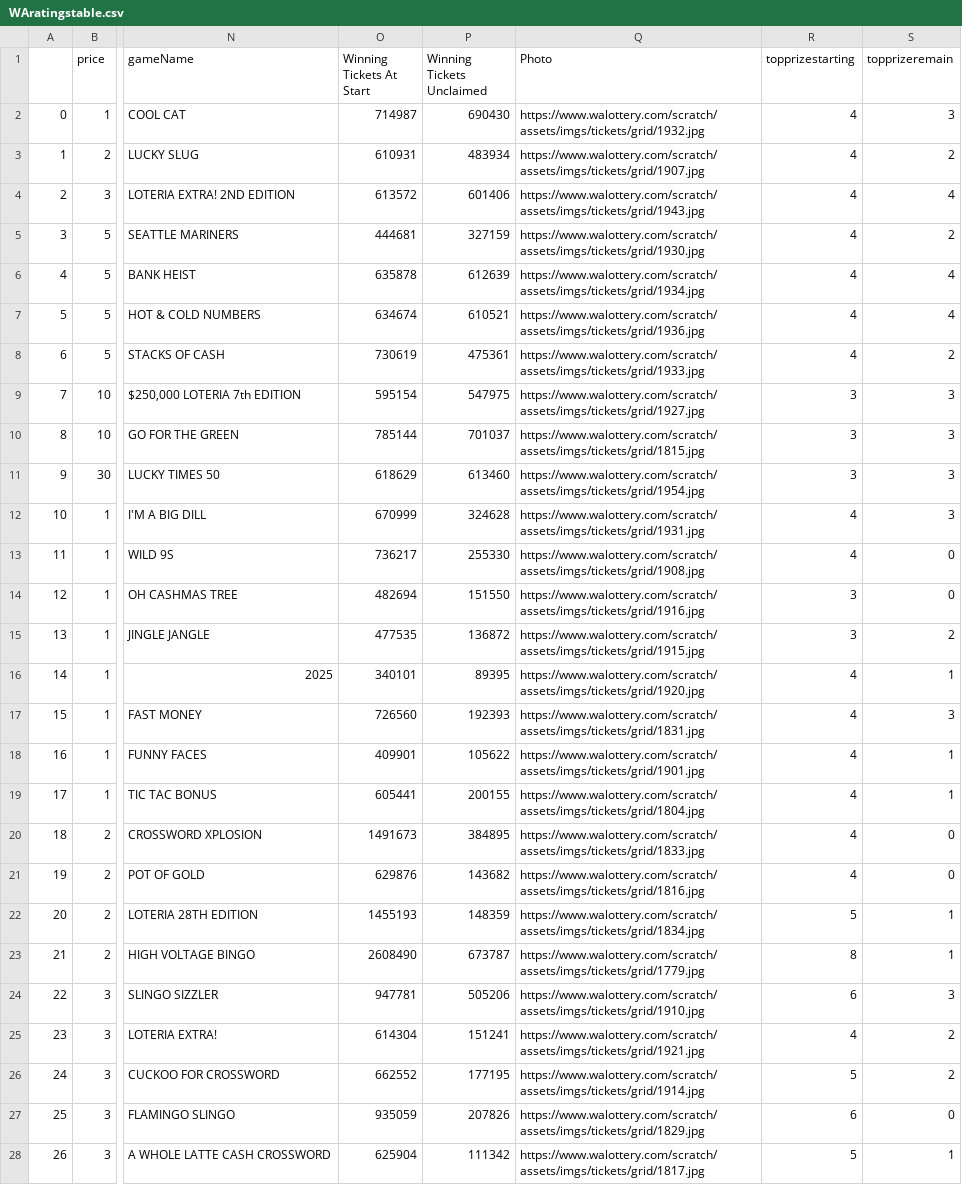
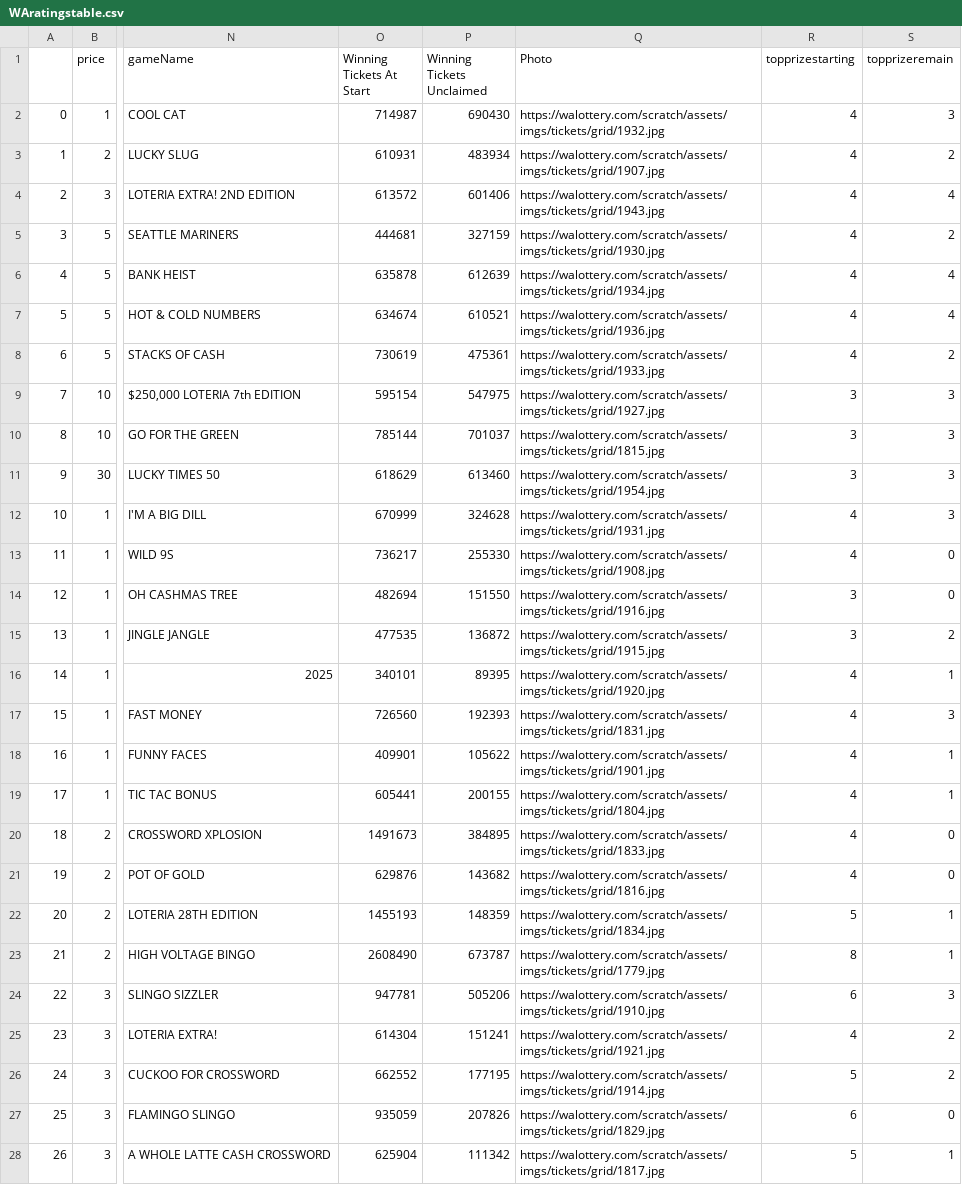
Before and after one commit to DarrenZastruga/scratchersdatapull, a CSV file: WAratingstable.csv, drawn as a sheet; only a part is shown, gaps mark what is left out; the diff covers the shown part only; the diff names each change by its address in the sheet, - before the commit and + after, or states it on an @@ line.

```diff
--- a/WAratingstable.csv
+++ b/WAratingstable.csv
-Q2 (Photo): https://www.walottery.com/scratch/assets/imgs/tickets/grid/1932.jpg
+Q2 (Photo): https://walottery.com/scratch/assets/imgs/tickets/grid/1932.jpg
-Q3 (Photo): https://www.walottery.com/scratch/assets/imgs/tickets/grid/1907.jpg
+Q3 (Photo): https://walottery.com/scratch/assets/imgs/tickets/grid/1907.jpg
-Q4 (Photo): https://www.walottery.com/scratch/assets/imgs/tickets/grid/1943.jpg
+Q4 (Photo): https://walottery.com/scratch/assets/imgs/tickets/grid/1943.jpg
-Q5 (Photo): https://www.walottery.com/scratch/assets/imgs/tickets/grid/1930.jpg
+Q5 (Photo): https://walottery.com/scratch/assets/imgs/tickets/grid/1930.jpg
-Q6 (Photo): https://www.walottery.com/scratch/assets/imgs/tickets/grid/1934.jpg
+Q6 (Photo): https://walottery.com/scratch/assets/imgs/tickets/grid/1934.jpg
-Q7 (Photo): https://www.walottery.com/scratch/assets/imgs/tickets/grid/1936.jpg
+Q7 (Photo): https://walottery.com/scratch/assets/imgs/tickets/grid/1936.jpg
-Q8 (Photo): https://www.walottery.com/scratch/assets/imgs/tickets/grid/1933.jpg
+Q8 (Photo): https://walottery.com/scratch/assets/imgs/tickets/grid/1933.jpg
-Q9 (Photo): https://www.walottery.com/scratch/assets/imgs/tickets/grid/1927.jpg
+Q9 (Photo): https://walottery.com/scratch/assets/imgs/tickets/grid/1927.jpg
-Q10 (Photo): https://www.walottery.com/scratch/assets/imgs/tickets/grid/1815.jpg
+Q10 (Photo): https://walottery.com/scratch/assets/imgs/tickets/grid/1815.jpg
-Q11 (Photo): https://www.walottery.com/scratch/assets/imgs/tickets/grid/1954.jpg
+Q11 (Photo): https://walottery.com/scratch/assets/imgs/tickets/grid/1954.jpg
-Q12 (Photo): https://www.walottery.com/scratch/assets/imgs/tickets/grid/1931.jpg
+Q12 (Photo): https://walottery.com/scratch/assets/imgs/tickets/grid/1931.jpg
-Q13 (Photo): https://www.walottery.com/scratch/assets/imgs/tickets/grid/1908.jpg
+Q13 (Photo): https://walottery.com/scratch/assets/imgs/tickets/grid/1908.jpg
-Q14 (Photo): https://www.walottery.com/scratch/assets/imgs/tickets/grid/1916.jpg
+Q14 (Photo): https://walottery.com/scratch/assets/imgs/tickets/grid/1916.jpg
-Q15 (Photo): https://www.walottery.com/scratch/assets/imgs/tickets/grid/1915.jpg
+Q15 (Photo): https://walottery.com/scratch/assets/imgs/tickets/grid/1915.jpg
-Q16 (Photo): https://www.walottery.com/scratch/assets/imgs/tickets/grid/1920.jpg
+Q16 (Photo): https://walottery.com/scratch/assets/imgs/tickets/grid/1920.jpg
-Q17 (Photo): https://www.walottery.com/scratch/assets/imgs/tickets/grid/1831.jpg
+Q17 (Photo): https://walottery.com/scratch/assets/imgs/tickets/grid/1831.jpg
-Q18 (Photo): https://www.walottery.com/scratch/assets/imgs/tickets/grid/1901.jpg
+Q18 (Photo): https://walottery.com/scratch/assets/imgs/tickets/grid/1901.jpg
-Q19 (Photo): https://www.walottery.com/scratch/assets/imgs/tickets/grid/1804.jpg
+Q19 (Photo): https://walottery.com/scratch/assets/imgs/tickets/grid/1804.jpg
-Q20 (Photo): https://www.walottery.com/scratch/assets/imgs/tickets/grid/1833.jpg
+Q20 (Photo): https://walottery.com/scratch/assets/imgs/tickets/grid/1833.jpg
-Q21 (Photo): https://www.walottery.com/scratch/assets/imgs/tickets/grid/1816.jpg
+Q21 (Photo): https://walottery.com/scratch/assets/imgs/tickets/grid/1816.jpg
-Q22 (Photo): https://www.walottery.com/scratch/assets/imgs/tickets/grid/1834.jpg
+Q22 (Photo): https://walottery.com/scratch/assets/imgs/tickets/grid/1834.jpg
-Q23 (Photo): https://www.walottery.com/scratch/assets/imgs/tickets/grid/1779.jpg
+Q23 (Photo): https://walottery.com/scratch/assets/imgs/tickets/grid/1779.jpg
-Q24 (Photo): https://www.walottery.com/scratch/assets/imgs/tickets/grid/1910.jpg
+Q24 (Photo): https://walottery.com/scratch/assets/imgs/tickets/grid/1910.jpg
-Q25 (Photo): https://www.walottery.com/scratch/assets/imgs/tickets/grid/1921.jpg
+Q25 (Photo): https://walottery.com/scratch/assets/imgs/tickets/grid/1921.jpg
-Q26 (Photo): https://www.walottery.com/scratch/assets/imgs/tickets/grid/1914.jpg
+Q26 (Photo): https://walottery.com/scratch/assets/imgs/tickets/grid/1914.jpg
-Q27 (Photo): https://www.walottery.com/scratch/assets/imgs/tickets/grid/1829.jpg
+Q27 (Photo): https://walottery.com/scratch/assets/imgs/tickets/grid/1829.jpg
-Q28 (Photo): https://www.walottery.com/scratch/assets/imgs/tickets/grid/1817.jpg
+Q28 (Photo): https://walottery.com/scratch/assets/imgs/tickets/grid/1817.jpg
```
Also changed, not shown: 36 edited cells elsewhere in this file, WAscratcherslist.csv, WAtixlist.csv, 1 other file.
